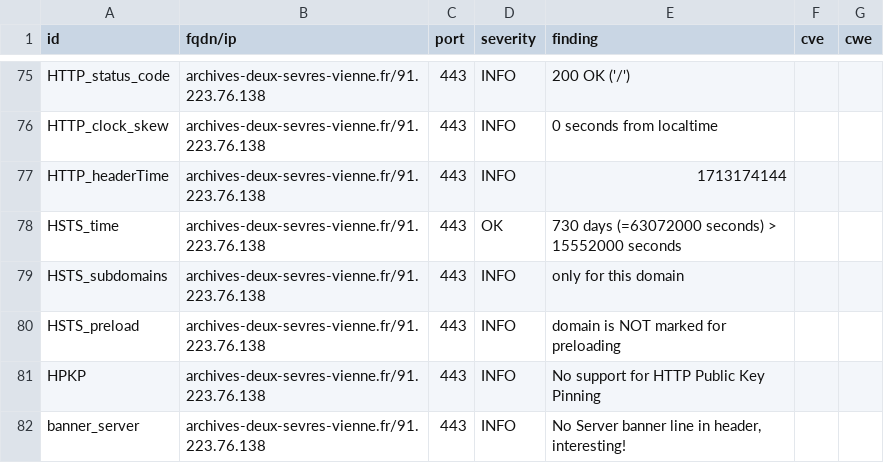
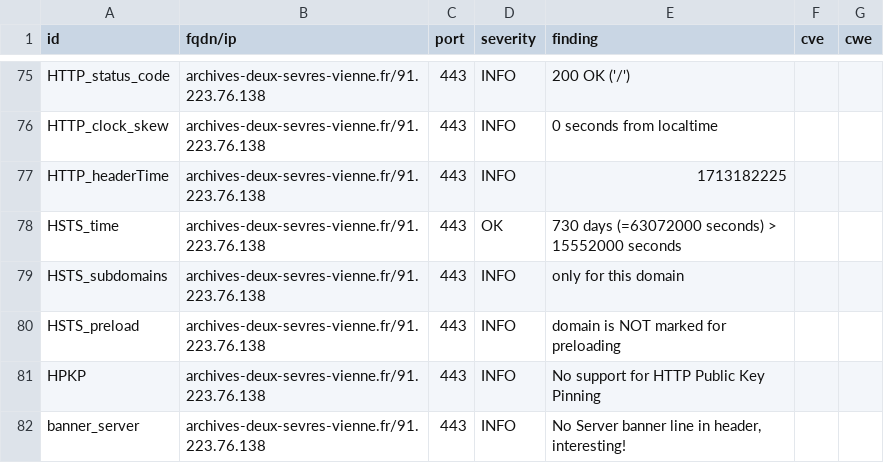
Before and after one commit to dpt86/dashlord, a CSV file: results/aHR0cHM6Ly9hcmNoaXZlcy1kZXV4LXNldnJlcy12aWVubmUuZnIv/testssl.csv, drawn as a sheet; only a part is shown, gaps mark what is left out.

```diff
--- a/results/aHR0cHM6Ly9hcmNoaXZlcy1kZXV4LXNldnJlcy12aWVubmUuZnIv/testssl.csv
+++ b/results/aHR0cHM6Ly9hcmNoaXZlcy1kZXV4LXNldnJlcy12aWVubmUuZnIv/testssl.csv
@@ -76,3 +76,3 @@
 "HTTP_clock_skew","archives-deux-sevres-vienne.fr/91.223.76.138","443","INFO","0 seconds from localtime","",""
-"HTTP_headerTime","archives-deux-sevres-vienne.fr/91.223.76.138","443","INFO","1713174144","",""
+"HTTP_headerTime","archives-deux-sevres-vienne.fr/91.223.76.138","443","INFO","1713182225","",""
 "HSTS_time","archives-deux-sevres-vienne.fr/91.223.76.138","443","OK","730 days (=63072000 seconds) > 15552000 seconds","",""
```
Also changed, not shown: 7 other files.
